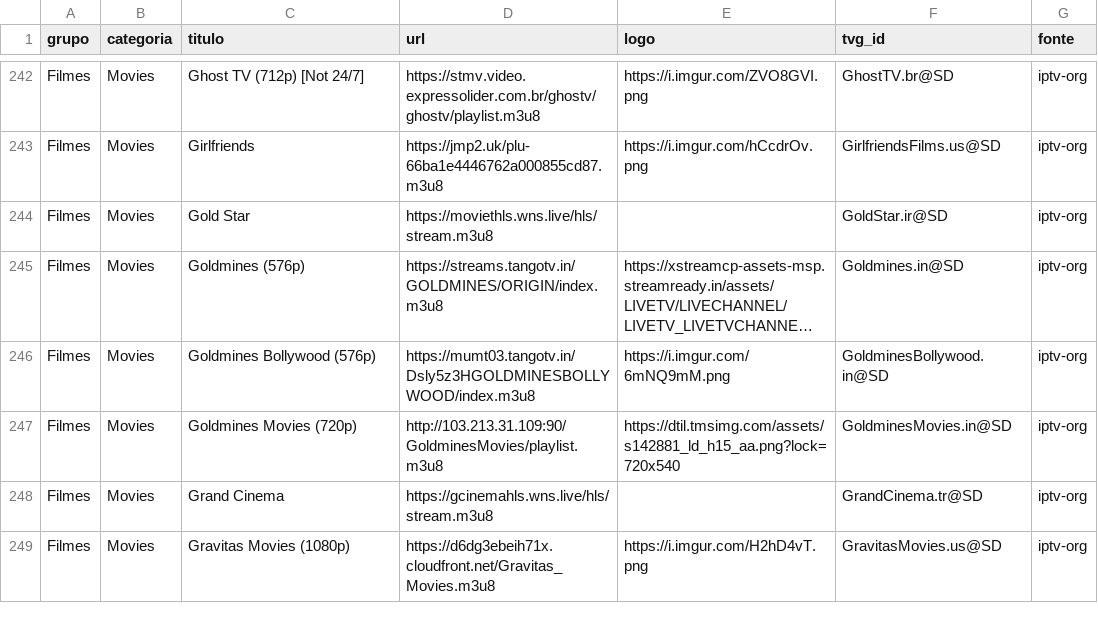
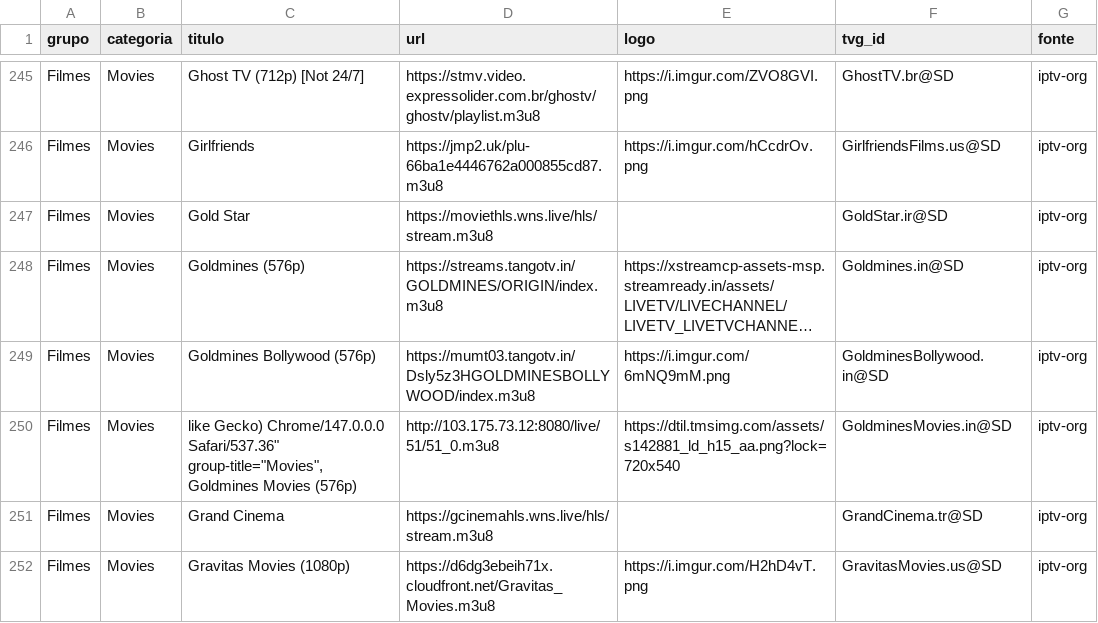
Before and after one commit to kaykewf13/animeout, a CSV file: sources/iptv_org_vod.csv, drawn as a sheet; only a part is shown, gaps mark what is left out; long unchanged cells end in …; addresses are those after the commit; the diff covers the shown part only; the diff names each change by its address in the sheet, - before the commit and + after, or states it on an @@ line.

Commit message:
auto update live + stable VOD

```diff
--- a/sources/iptv_org_vod.csv
+++ b/sources/iptv_org_vod.csv
-C250 (titulo): Goldmines Movies (720p)
+C250 (titulo): like Gecko) Chrome/147.0.0.0 Safari/537.36" group-title="Movies",Goldmines Movies (576p)
-D250 (url): http://103.213.31.109:90/GoldminesMovies/playlist.m3u8
+D250 (url): http://103.175.73.12:8080/live/51/51_0.m3u8
```
Also changed, not shown: 5 added rows and 10 edited cells elsewhere in this file, 2 other files.
